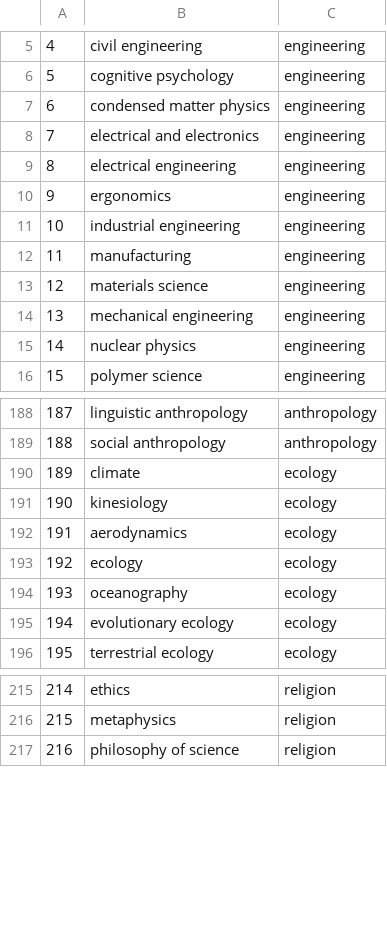
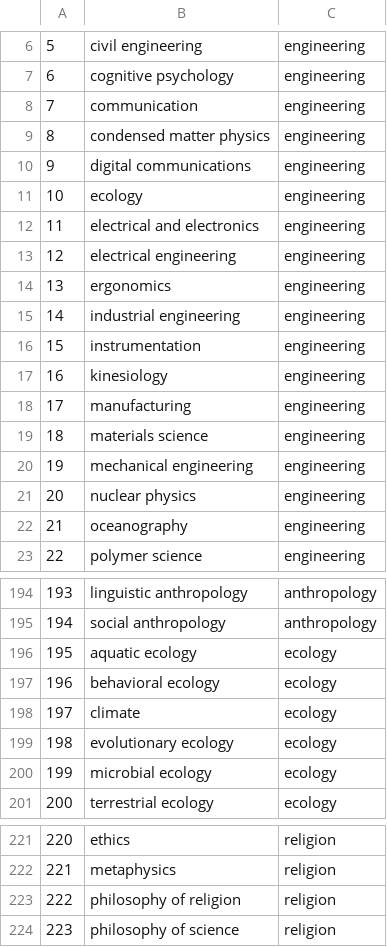
Before and after one commit to uhh-lt/taxi, a CSV file: taxi_output/distributional_semantics/science_en.csv-relations.csv-taxo-knn1-semantic.csv, drawn as a sheet; only a part is shown, gaps mark what is left out; removed rows and columns are numbered as before the commit, all else as after; the diff covers the shown part only; the diff names each change by its address in the sheet, - before the commit and + after, or states it on an @@ line.

```diff
--- a/taxi_output/distributional_semantics/science_en.csv-relations.csv-taxo-knn1-semantic.csv
+++ b/taxi_output/distributional_semantics/science_en.csv-relations.csv-taxo-knn1-semantic.csv
@@ column A renumbered from row 2 down @@
+row 8: 7 | communication | engineering
+row 10: 9 | digital communications | engineering
+row 11: 10 | ecology | engineering
+row 16: 15 | instrumentation | engineering
+row 17: 16 | kinesiology | engineering
+row 22: 21 | oceanography | engineering
+row 196: 195 | aquatic ecology | ecology
+row 197: 196 | behavioral ecology | ecology
-row 191: 190 | kinesiology | ecology
-row 192: 191 | aerodynamics | ecology
-row 193: 192 | ecology | ecology
-row 194: 193 | oceanography | ecology
+row 200: 199 | microbial ecology | ecology
+row 223: 222 | philosophy of religion | religion
```
Also changed, not shown: 9 added rows, 2 removed rows, 24 moved rows and 1 edited cell elsewhere in this file, 1 other file.
